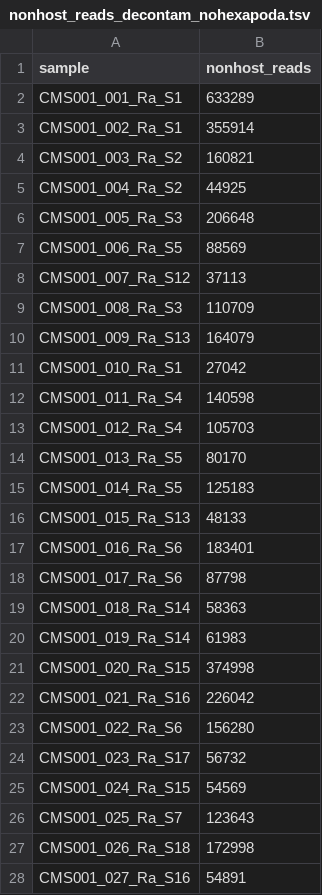
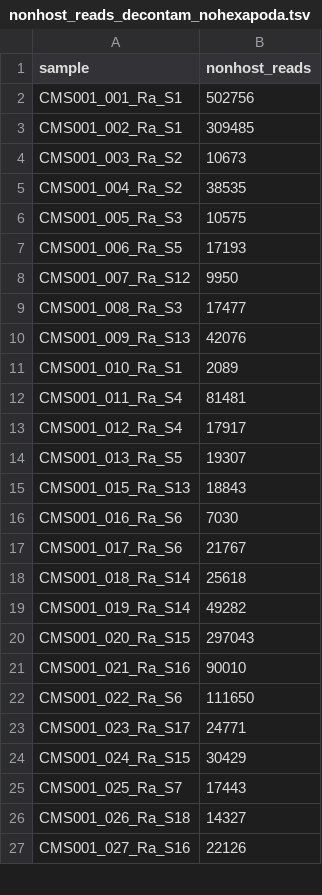
Before and after one commit to czbiohub-sf/california-mosquito-study, a TSV file: data/metadata/nonhost_reads_decontam_nohexapoda.tsv, drawn as a sheet; only a part is shown; the diff covers the shown part only.

Commit message:
included viral reads from the dark matter in the nonhost_reads_decontam_nohexapoda.tsv file, which provides the denominators for figure 3.

```diff
--- a/data/metadata/nonhost_reads_decontam_nohexapoda.tsv
+++ b/data/metadata/nonhost_reads_decontam_nohexapoda.tsv
@@ -1,28 +1,27 @@
 sample	nonhost_reads
-CMS001_001_Ra_S1	633289
-CMS001_002_Ra_S1	355914
-CMS001_003_Ra_S2	160821
-CMS001_004_Ra_S2	44925
-CMS001_005_Ra_S3	206648
-CMS001_006_Ra_S5	88569
-CMS001_007_Ra_S12	37113
-CMS001_008_Ra_S3	110709
-CMS001_009_Ra_S13	164079
-CMS001_010_Ra_S1	27042
-CMS001_011_Ra_S4	140598
-CMS001_012_Ra_S4	105703
-CMS001_013_Ra_S5	80170
-CMS001_014_Ra_S5	125183
-CMS001_015_Ra_S13	48133
-CMS001_016_Ra_S6	183401
-CMS001_017_Ra_S6	87798
-CMS001_018_Ra_S14	58363
-CMS001_019_Ra_S14	61983
-CMS001_020_Ra_S15	374998
-CMS001_021_Ra_S16	226042
-CMS001_022_Ra_S6	156280
-CMS001_023_Ra_S17	56732
-CMS001_024_Ra_S15	54569
-CMS001_025_Ra_S7	123643
-CMS001_026_Ra_S18	172998
-CMS001_027_Ra_S16	54891
+CMS001_001_Ra_S1	502756
+CMS001_002_Ra_S1	309485
+CMS001_003_Ra_S2	10673
+CMS001_004_Ra_S2	38535
+CMS001_005_Ra_S3	10575
+CMS001_006_Ra_S5	17193
+CMS001_007_Ra_S12	9950
+CMS001_008_Ra_S3	17477
+CMS001_009_Ra_S13	42076
+CMS001_010_Ra_S1	2089
+CMS001_011_Ra_S4	81481
+CMS001_012_Ra_S4	17917
+CMS001_013_Ra_S5	19307
+CMS001_015_Ra_S13	18843
+CMS001_016_Ra_S6	7030
+CMS001_017_Ra_S6	21767
+CMS001_018_Ra_S14	25618
+CMS001_019_Ra_S14	49282
+CMS001_020_Ra_S15	297043
+CMS001_021_Ra_S16	90010
+CMS001_022_Ra_S6	111650
+CMS001_023_Ra_S17	24771
+CMS001_024_Ra_S15	30429
+CMS001_025_Ra_S7	17443
+CMS001_026_Ra_S18	14327
+CMS001_027_Ra_S16	22126
```
Also changed, not shown: 8 removed rows and 110 edited cells elsewhere in this file, 1 other file.
